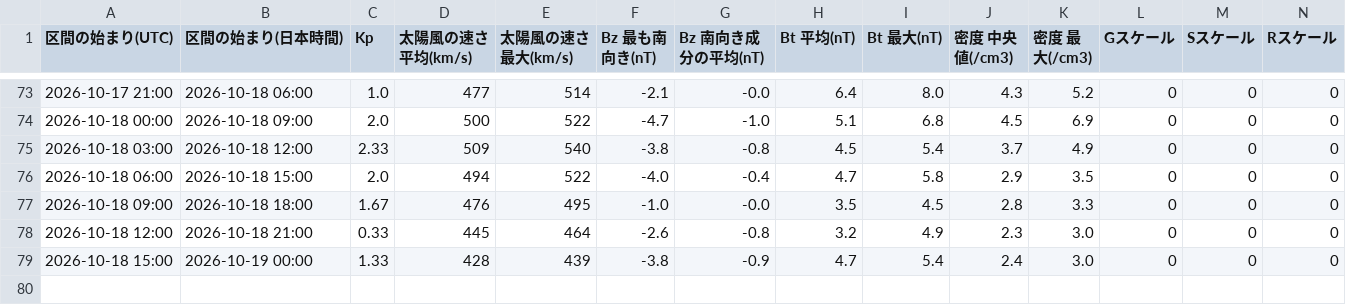
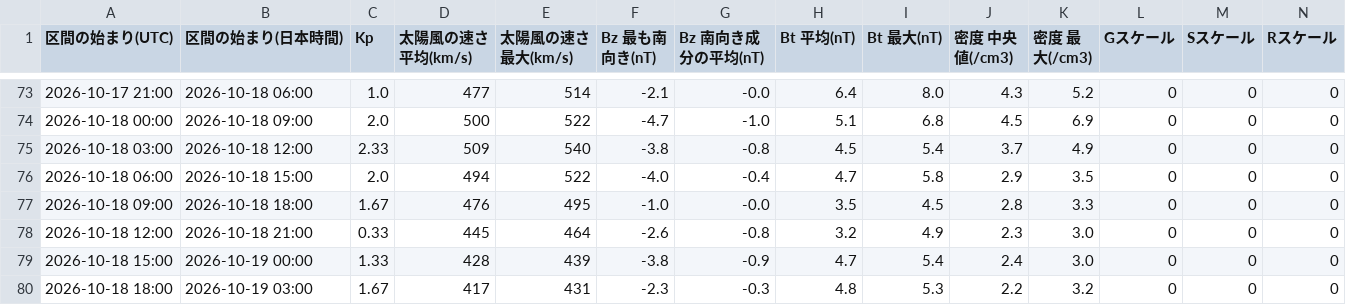
Before and after one commit to ja1bbe/ja1bbe-iono, a CSV file: docs/history.csv, drawn as a sheet; only a part is shown, gaps mark what is left out; rows hold the shown columns only; the diff names each change by its address in the sheet, - before the commit and + after, or states it on an @@ line.

```diff
--- a/docs/history.csv
+++ b/docs/history.csv
+row 80: 2026-10-18 18:00 | 2026-10-19 03:00 | 1.67 | 417 | 431 | -2.3 | -0.3 | 4.8 | 5.3 | 2.2 | 3.2 | 0 | 0 | 0
```
Also changed, not shown: 3 other files.
